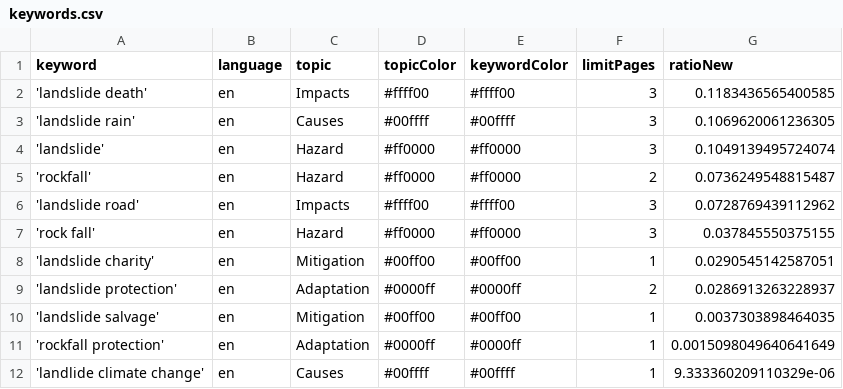
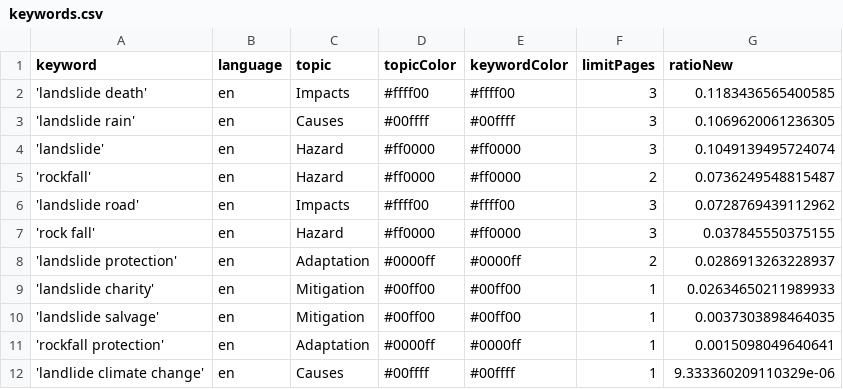
Before and after one commit to celiapi-news/landslideIsComing, a CSV file: keywords.csv, drawn as a sheet.

Commit message:
Commit from GitHub Actions (harvest:0.0)

```diff
--- a/keywords.csv
+++ b/keywords.csv
@@ -7,6 +7,6 @@ keyword,language,topic,topicColor,keywordColor,limitPages,ratioNew
 'rock fall',en,Hazard,#ff0000,#ff0000,3,0.037845550375155
-'landslide charity',en,Mitigation,#00ff00,#00ff00,1,0.0290545142587051
 'landslide protection',en,Adaptation,#0000ff,#0000ff,2,0.0286913263228937
+'landslide charity',en,Mitigation,#00ff00,#00ff00,1,0.02634650211989933
 'landslide salvage',en,Mitigation,#00ff00,#00ff00,1,0.0037303898464035
-'rockfall protection',en,Adaptation,#0000ff,#0000ff,1,0.0015098049640641649
+'rockfall protection',en,Adaptation,#0000ff,#0000ff,1,0.0015098049640641
 'landlide climate change',en,Causes,#00ffff,#00ffff,1,9.333360209110329e-06
```
